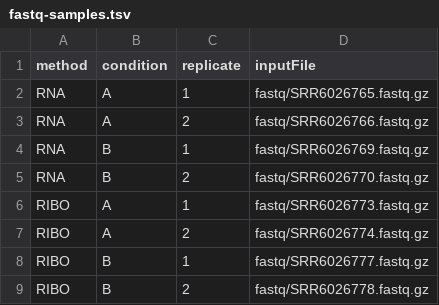
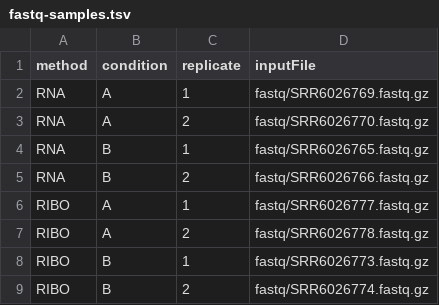
Before and after one commit to Biochemistry1-FFM/uORF-Tools, a TSV file: templates/fastq-samples.tsv, drawn as a sheet.

Commit message:
fixed treat/ctrl order

```diff
--- a/templates/fastq-samples.tsv
+++ b/templates/fastq-samples.tsv
@@ -1,9 +1,9 @@
 method	condition	replicate	inputFile
-RNA	A	1	"fastq/SRR6026765.fastq.gz"
-RNA	A	2	"fastq/SRR6026766.fastq.gz"
-RNA	B	1	"fastq/SRR6026769.fastq.gz"
-RNA	B	2	"fastq/SRR6026770.fastq.gz"
-RIBO	A	1	"fastq/SRR6026773.fastq.gz"
-RIBO	A	2	"fastq/SRR6026774.fastq.gz"
-RIBO	B	1	"fastq/SRR6026777.fastq.gz"
-RIBO	B	2	"fastq/SRR6026778.fastq.gz"
+RNA	A	1	"fastq/SRR6026769.fastq.gz"
+RNA	A	2	"fastq/SRR6026770.fastq.gz"
+RNA	B	1	"fastq/SRR6026765.fastq.gz"
+RNA	B	2	"fastq/SRR6026766.fastq.gz"
+RIBO	A	1	"fastq/SRR6026777.fastq.gz"
+RIBO	A	2	"fastq/SRR6026778.fastq.gz"
+RIBO	B	1	"fastq/SRR6026773.fastq.gz"
+RIBO	B	2	"fastq/SRR6026774.fastq.gz"
```
